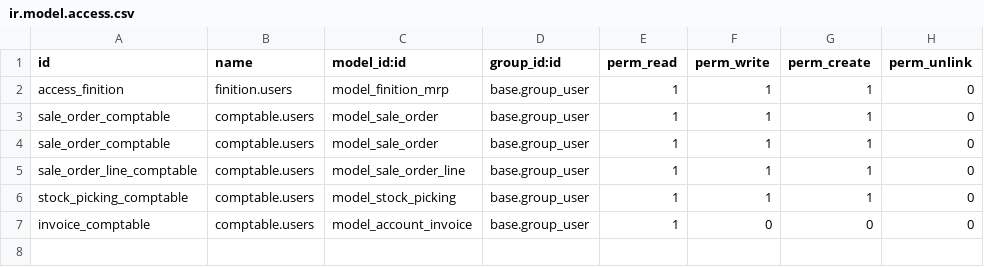
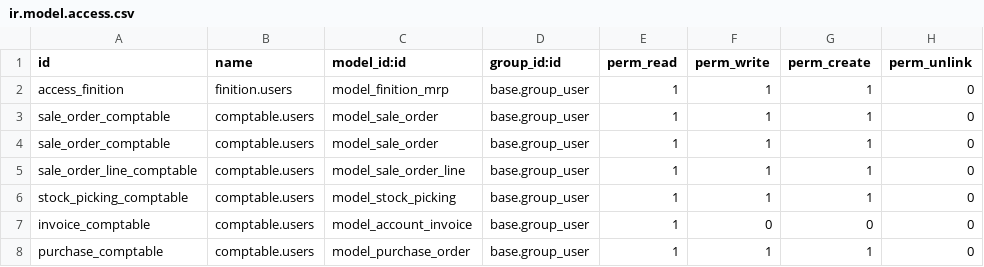
Before and after one commit to BenjaHe/stockVDL, a CSV file: security/ir.model.access.csv, drawn as a sheet; the diff names each change by its address in the sheet, - before the commit and + after, or states it on an @@ line.

```diff
--- a/security/ir.model.access.csv
+++ b/security/ir.model.access.csv
+row 8: purchase_comptable | comptable.users | model_purchase_order | base.group_user | 1 | 1 | 1 | 0
```
Also changed, not shown: 1 other file.
